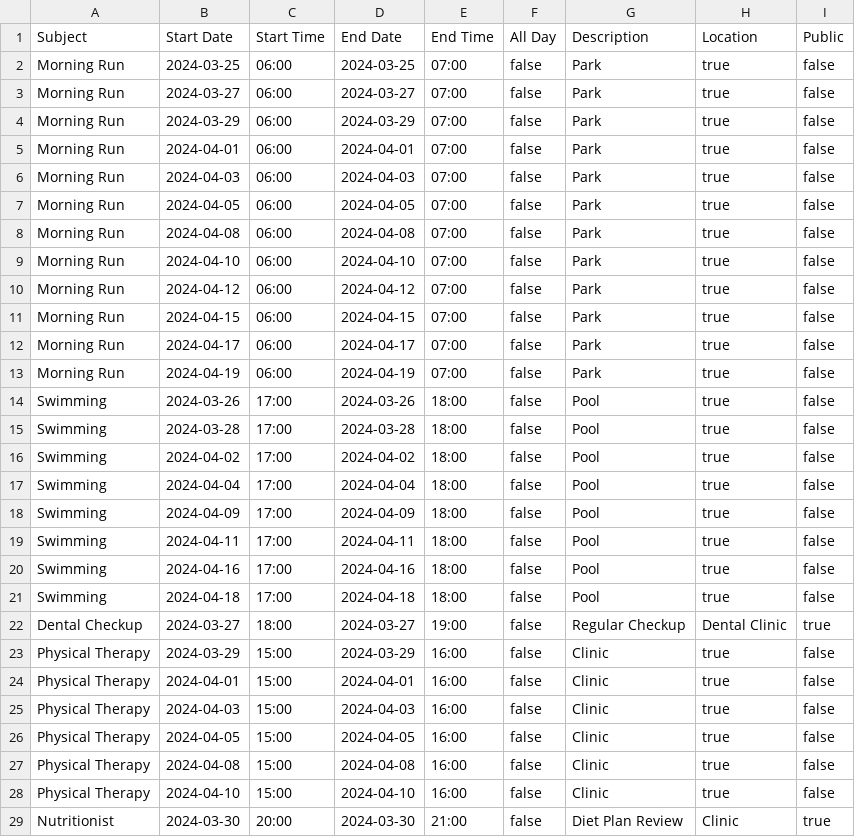
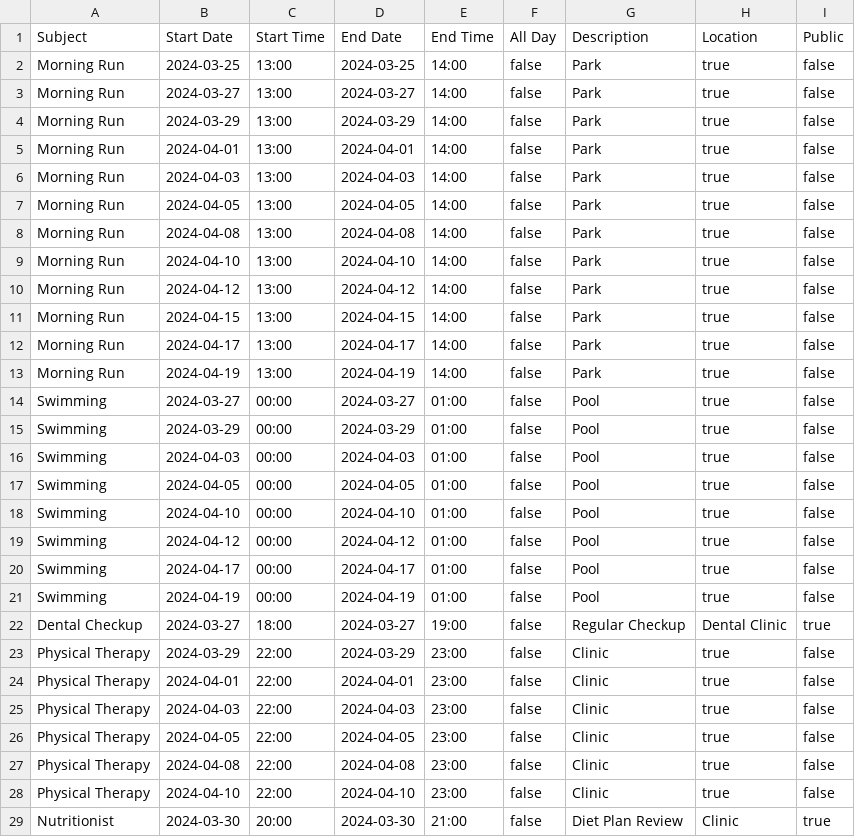
Before and after one commit to yashlad27/PDPAssignment6, a CSV file: src/family_events.csv, drawn as a sheet.

Commit message:
These changes ensure that:
* Events are stored in **UTC** in the calendar.
* Event searches use the **calendar's local timezone** for input and comparison.
* Event copies maintain the **correct times** across different timezones.
* Recurring events are **properly handled with UTC conversion** for each occurrence.
* Duration between start and end times is **preserved** when creating recurring event occurrences.

```diff
--- a/src/family_events.csv
+++ b/src/family_events.csv
@@ -1,29 +1,29 @@
 Subject,Start Date,Start Time,End Date,End Time,All Day,Description,Location,Public
-Morning Run,2024-03-25,06:00,2024-03-25,07:00,false,Park,true,false
-Morning Run,2024-03-27,06:00,2024-03-27,07:00,false,Park,true,false
-Morning Run,2024-03-29,06:00,2024-03-29,07:00,false,Park,true,false
-Morning Run,2024-04-01,06:00,2024-04-01,07:00,false,Park,true,false
-Morning Run,2024-04-03,06:00,2024-04-03,07:00,false,Park,true,false
-Morning Run,2024-04-05,06:00,2024-04-05,07:00,false,Park,true,false
-Morning Run,2024-04-08,06:00,2024-04-08,07:00,false,Park,true,false
-Morning Run,2024-04-10,06:00,2024-04-10,07:00,false,Park,true,false
-Morning Run,2024-04-12,06:00,2024-04-12,07:00,false,Park,true,false
-Morning Run,2024-04-15,06:00,2024-04-15,07:00,false,Park,true,false
-Morning Run,2024-04-17,06:00,2024-04-17,07:00,false,Park,true,false
-Morning Run,2024-04-19,06:00,2024-04-19,07:00,false,Park,true,false
-Swimming,2024-03-26,17:00,2024-03-26,18:00,false,Pool,true,false
-Swimming,2024-03-28,17:00,2024-03-28,18:00,false,Pool,true,false
-Swimming,2024-04-02,17:00,2024-04-02,18:00,false,Pool,true,false
-Swimming,2024-04-04,17:00,2024-04-04,18:00,false,Pool,true,false
-Swimming,2024-04-09,17:00,2024-04-09,18:00,false,Pool,true,false
-Swimming,2024-04-11,17:00,2024-04-11,18:00,false,Pool,true,false
-Swimming,2024-04-16,17:00,2024-04-16,18:00,false,Pool,true,false
-Swimming,2024-04-18,17:00,2024-04-18,18:00,false,Pool,true,false
+Morning Run,2024-03-25,13:00,2024-03-25,14:00,false,Park,true,false
+Morning Run,2024-03-27,13:00,2024-03-27,14:00,false,Park,true,false
+Morning Run,2024-03-29,13:00,2024-03-29,14:00,false,Park,true,false
+Morning Run,2024-04-01,13:00,2024-04-01,14:00,false,Park,true,false
+Morning Run,2024-04-03,13:00,2024-04-03,14:00,false,Park,true,false
+Morning Run,2024-04-05,13:00,2024-04-05,14:00,false,Park,true,false
+Morning Run,2024-04-08,13:00,2024-04-08,14:00,false,Park,true,false
+Morning Run,2024-04-10,13:00,2024-04-10,14:00,false,Park,true,false
+Morning Run,2024-04-12,13:00,2024-04-12,14:00,false,Park,true,false
+Morning Run,2024-04-15,13:00,2024-04-15,14:00,false,Park,true,false
+Morning Run,2024-04-17,13:00,2024-04-17,14:00,false,Park,true,false
+Morning Run,2024-04-19,13:00,2024-04-19,14:00,false,Park,true,false
+Swimming,2024-03-27,00:00,2024-03-27,01:00,false,Pool,true,false
+Swimming,2024-03-29,00:00,2024-03-29,01:00,false,Pool,true,false
+Swimming,2024-04-03,00:00,2024-04-03,01:00,false,Pool,true,false
+Swimming,2024-04-05,00:00,2024-04-05,01:00,false,Pool,true,false
+Swimming,2024-04-10,00:00,2024-04-10,01:00,false,Pool,true,false
+Swimming,2024-04-12,00:00,2024-04-12,01:00,false,Pool,true,false
+Swimming,2024-04-17,00:00,2024-04-17,01:00,false,Pool,true,false
+Swimming,2024-04-19,00:00,2024-04-19,01:00,false,Pool,true,false
 Dental Checkup,2024-03-27,18:00,2024-03-27,19:00,false,Regular Checkup,Dental Clinic,true
-Physical Therapy,2024-03-29,15:00,2024-03-29,16:00,false,Clinic,true,false
-Physical Therapy,2024-04-01,15:00,2024-04-01,16:00,false,Clinic,true,false
-Physical Therapy,2024-04-03,15:00,2024-04-03,16:00,false,Clinic,true,false
-Physical Therapy,2024-04-05,15:00,2024-04-05,16:00,false,Clinic,true,false
-Physical Therapy,2024-04-08,15:00,2024-04-08,16:00,false,Clinic,true,false
-Physical Therapy,2024-04-10,15:00,2024-04-10,16:00,false,Clinic,true,false
+Physical Therapy,2024-03-29,22:00,2024-03-29,23:00,false,Clinic,true,false
+Physical Therapy,2024-04-01,22:00,2024-04-01,23:00,false,Clinic,true,false
+Physical Therapy,2024-04-03,22:00,2024-04-03,23:00,false,Clinic,true,false
+Physical Therapy,2024-04-05,22:00,2024-04-05,23:00,false,Clinic,true,false
+Physical Therapy,2024-04-08,22:00,2024-04-08,23:00,false,Clinic,true,false
+Physical Therapy,2024-04-10,22:00,2024-04-10,23:00,false,Clinic,true,false
 Nutritionist,2024-03-30,20:00,2024-03-30,21:00,false,Diet Plan Review,Clinic,true
```
Also changed, not shown: src/health_events.csv, src/personal_events.csv, 5 other files.
